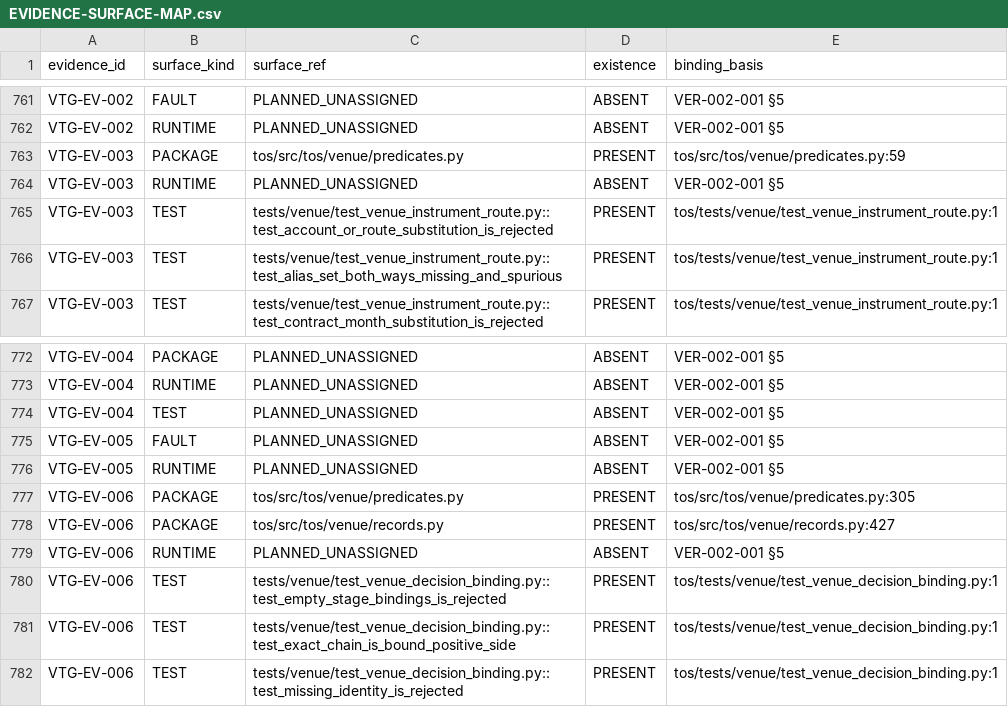
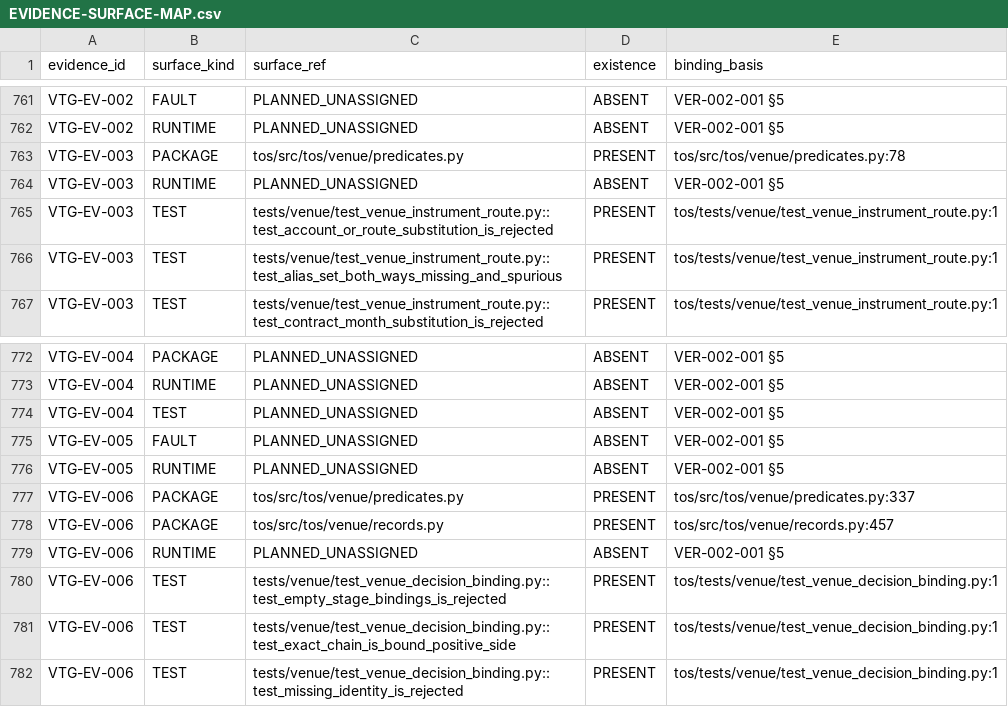
Before and after one commit to kakao-harris-lee/kis_unified_sts, a CSV file: tos-spec/src/verification/EVIDENCE-SURFACE-MAP.csv, drawn as a sheet; only a part is shown, gaps mark what is left out.

```diff
--- a/tos-spec/src/verification/EVIDENCE-SURFACE-MAP.csv
+++ b/tos-spec/src/verification/EVIDENCE-SURFACE-MAP.csv
@@ -762,3 +762,3 @@ VTG-EV-002,FAULT,PLANNED_UNASSIGNED,ABSENT,VER-002-001 §5
 VTG-EV-002,RUNTIME,PLANNED_UNASSIGNED,ABSENT,VER-002-001 §5
-VTG-EV-003,PACKAGE,tos/src/tos/venue/predicates.py,PRESENT,tos/src/tos/venue/predicates.py:59
+VTG-EV-003,PACKAGE,tos/src/tos/venue/predicates.py,PRESENT,tos/src/tos/venue/predicates.py:78
 VTG-EV-003,RUNTIME,PLANNED_UNASSIGNED,ABSENT,VER-002-001 §5
@@ -776,4 +776,4 @@ VTG-EV-005,FAULT,PLANNED_UNASSIGNED,ABSENT,VER-002-001 §5
 VTG-EV-005,RUNTIME,PLANNED_UNASSIGNED,ABSENT,VER-002-001 §5
-VTG-EV-006,PACKAGE,tos/src/tos/venue/predicates.py,PRESENT,tos/src/tos/venue/predicates.py:305
-VTG-EV-006,PACKAGE,tos/src/tos/venue/records.py,PRESENT,tos/src/tos/venue/records.py:427
+VTG-EV-006,PACKAGE,tos/src/tos/venue/predicates.py,PRESENT,tos/src/tos/venue/predicates.py:337
+VTG-EV-006,PACKAGE,tos/src/tos/venue/records.py,PRESENT,tos/src/tos/venue/records.py:457
 VTG-EV-006,RUNTIME,PLANNED_UNASSIGNED,ABSENT,VER-002-001 §5
```
